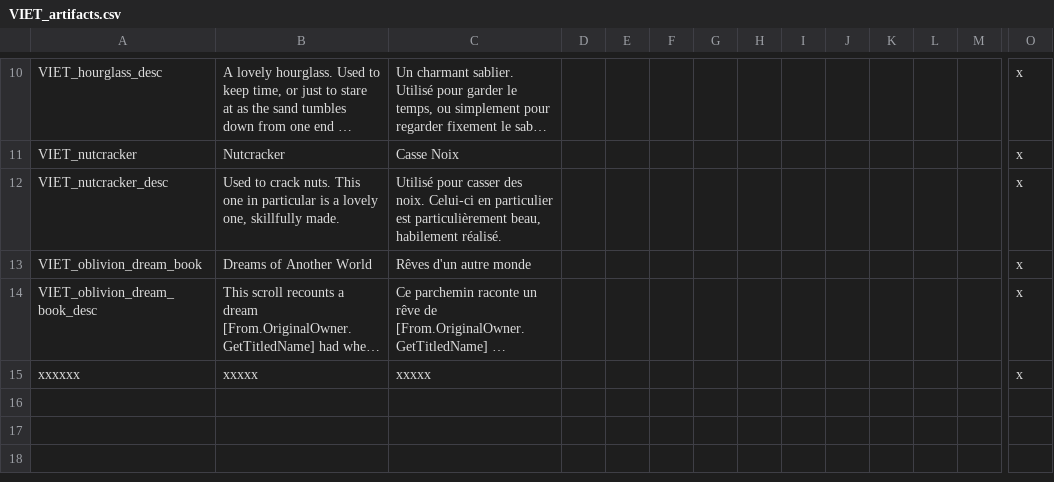
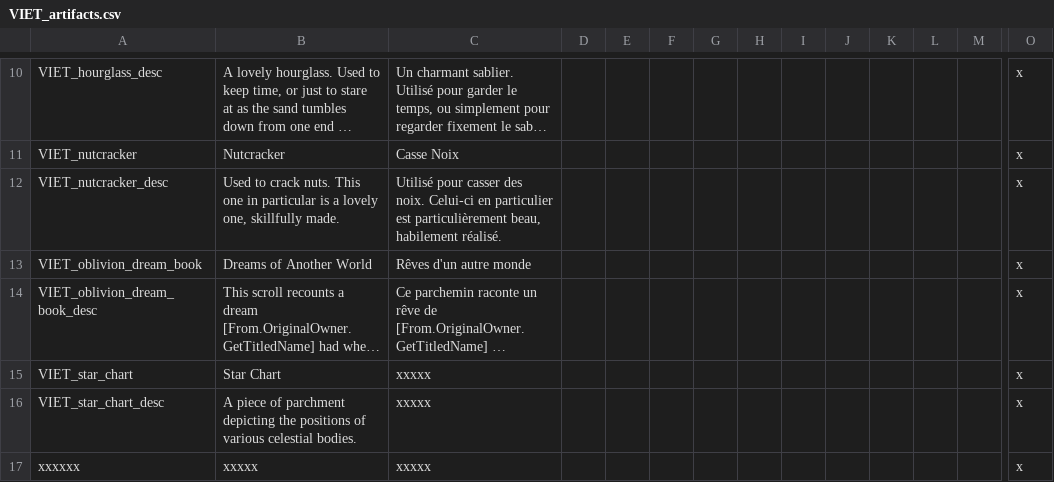
Before and after one commit to cybrxkhan/VIET-Events-Reborn, a CSV file: VIET Events/localisation/VIET_artifacts.csv, drawn as a sheet; only a part is shown, gaps mark what is left out; long unchanged cells end in …; rows hold the shown columns only; the diff names each change by its address in the sheet, - before the commit and + after, or states it on an @@ line.

Commit message:
Star Chart artifact

```diff
--- a/VIET Events/localisation/VIET_artifacts.csv
+++ b/VIET Events/localisation/VIET_artifacts.csv
+row 15: VIET_star_chart | Star Chart | xxxxx |  |  |  |  |  |  |  |  |  |  | x
+row 16: VIET_star_chart_desc | A piece of parchment depicting the positions of various celestial bodies. | xxxxx |  |  |  |  |  |  |  |  |  |  | x
```
Also changed, not shown: 4 other files.
